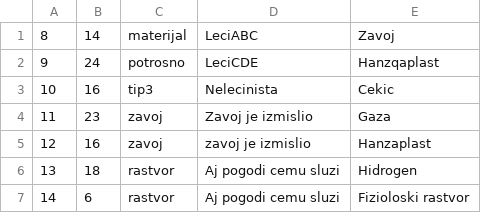
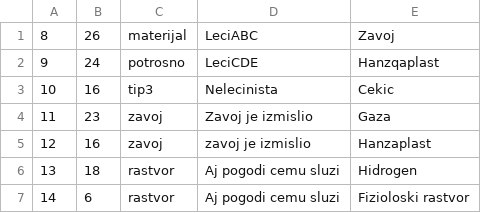
Before and after one commit to Selich/SIMS-HCI, a CSV file: Project/Resources/Data/medicalConsumables.csv, drawn as a sheet.

```diff
--- a/Project/Resources/Data/medicalConsumables.csv
+++ b/Project/Resources/Data/medicalConsumables.csv
@@ -1,2 +1,2 @@
-8,14,materijal,LeciABC,Zavoj
+8,26,materijal,LeciABC,Zavoj
 9,24,potrosno,LeciCDE,Hanzqaplast
```
Also changed, not shown: Project/Resources/Data/addresses.csv, Project/Resources/Data/orderDetails.csv, 8 other files.
